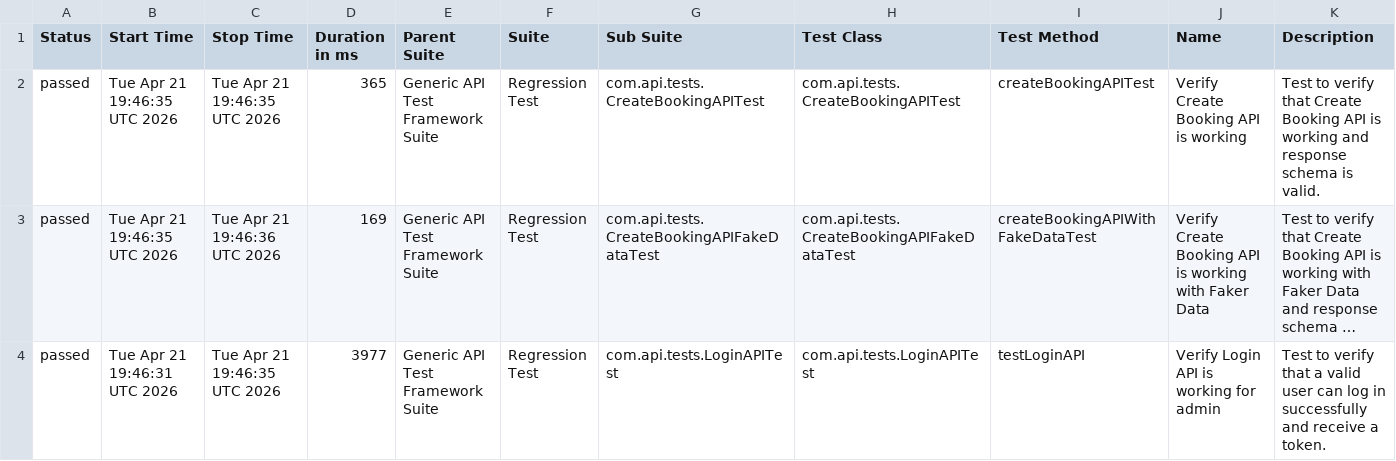
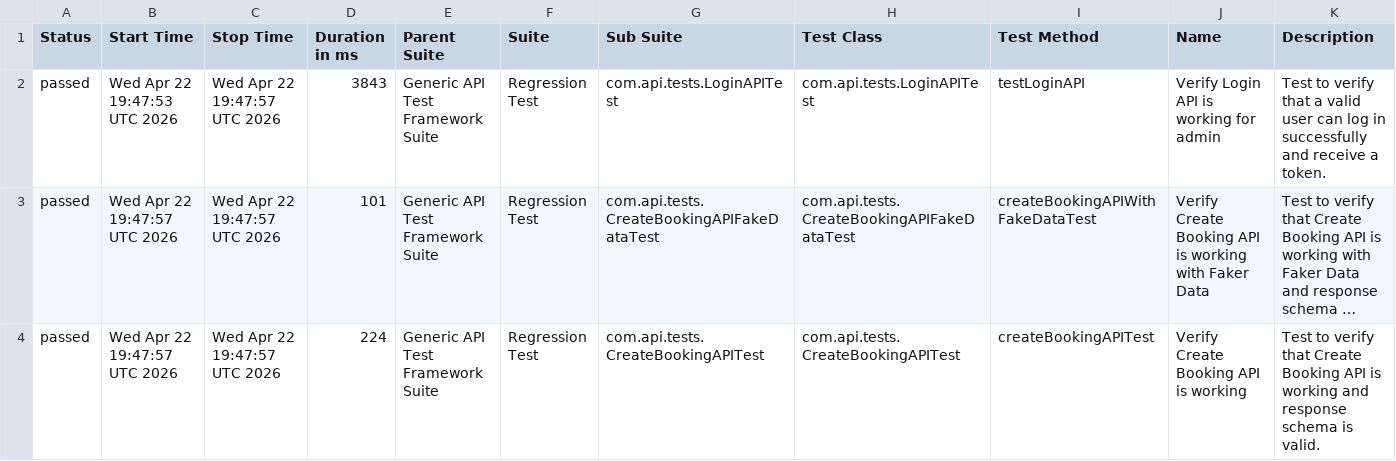
Before and after one commit to bishnu-das1191/generic-api-test-framework, a CSV file: data/suites.csv, drawn as a sheet; long unchanged cells end in …; the diff names each change by its address in the sheet, - before the commit and + after, or states it on an @@ line.

```diff
--- a/data/suites.csv
+++ b/data/suites.csv
-B2 (Start Time): Tue Apr 21 19:46:35 UTC 2026
+B2 (Start Time): Wed Apr 22 19:47:53 UTC 2026
-C2 (Stop Time): Tue Apr 21 19:46:35 UTC 2026
+C2 (Stop Time): Wed Apr 22 19:47:57 UTC 2026
-D2 (Duration in ms): 365
+D2 (Duration in ms): 3843
-G2 (Sub Suite): com.api.tests.CreateBookingAPITest
+G2 (Sub Suite): com.api.tests.LoginAPITest
-H2 (Test Class): com.api.tests.CreateBookingAPITest
+H2 (Test Class): com.api.tests.LoginAPITest
-I2 (Test Method): createBookingAPITest
+I2 (Test Method): testLoginAPI
-J2 (Name): Verify Create Booking API is working
+J2 (Name): Verify Login API is working for admin
-K2 (Description): …verify that Create Booking API is working and response schema is valid.
+K2 (Description): …verify that a valid user can log in successfully and receive a token.
-B3 (Start Time): Tue Apr 21 19:46:35 UTC 2026
+B3 (Start Time): Wed Apr 22 19:47:57 UTC 2026
-C3 (Stop Time): Tue Apr 21 19:46:36 UTC 2026
+C3 (Stop Time): Wed Apr 22 19:47:57 UTC 2026
-D3 (Duration in ms): 169
+D3 (Duration in ms): 101
-B4 (Start Time): Tue Apr 21 19:46:31 UTC 2026
+B4 (Start Time): Wed Apr 22 19:47:57 UTC 2026
-C4 (Stop Time): Tue Apr 21 19:46:35 UTC 2026
+C4 (Stop Time): Wed Apr 22 19:47:57 UTC 2026
-D4 (Duration in ms): 3977
+D4 (Duration in ms): 224
-G4 (Sub Suite): com.api.tests.LoginAPITest
+G4 (Sub Suite): com.api.tests.CreateBookingAPITest
-H4 (Test Class): com.api.tests.LoginAPITest
+H4 (Test Class): com.api.tests.CreateBookingAPITest
-I4 (Test Method): testLoginAPI
+I4 (Test Method): createBookingAPITest
-J4 (Name): Verify Login API is working for admin
+J4 (Name): Verify Create Booking API is working
-K4 (Description): …verify that a valid user can log in successfully and receive a token.
+K4 (Description): …verify that Create Booking API is working and response schema is valid.
```
Also changed, not shown: 30 other files.
